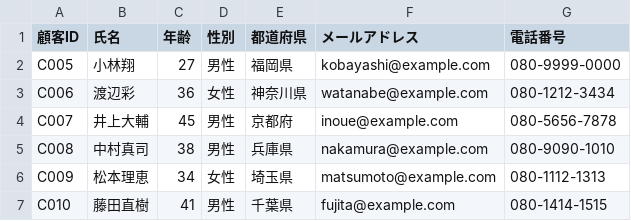
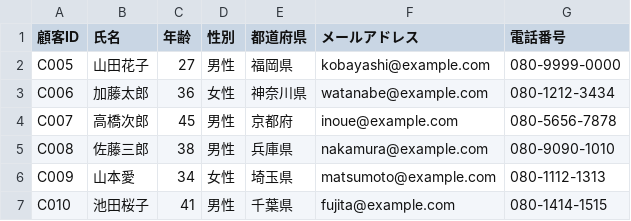
Before and after one commit to sotassss/mpc_CSV_Format_Agent, a CSV file: input/sample/sample.csv, drawn as a sheet.

```diff
--- a/input/sample/sample.csv
+++ b/input/sample/sample.csv
@@ -1,7 +1,7 @@
 顧客ID,氏名,年齢,性別,都道府県,メールアドレス,電話番号
-C005,小林翔,27,男性,福岡県,kobayashi@example.com,080-9999-0000
-C006,渡辺彩,36,女性,神奈川県,watanabe@example.com,080-1212-3434
-C007,井上大輔,45,男性,京都府,inoue@example.com,080-5656-7878
-C008,中村真司,38,男性,兵庫県,nakamura@example.com,080-9090-1010
-C009,松本理恵,34,女性,埼玉県,matsumoto@example.com,080-1112-1313
-C010,藤田直樹,41,男性,千葉県,fujita@example.com,080-1414-1515
+C005,山田花子,27,男性,福岡県,kobayashi@example.com,080-9999-0000
+C006,加藤太郎,36,女性,神奈川県,watanabe@example.com,080-1212-3434
+C007,高橋次郎,45,男性,京都府,inoue@example.com,080-5656-7878
+C008,佐藤三郎,38,男性,兵庫県,nakamura@example.com,080-9090-1010
+C009,山本愛,34,女性,埼玉県,matsumoto@example.com,080-1112-1313
+C010,池田桜子,41,男性,千葉県,fujita@example.com,080-1414-1515
```
Also changed, not shown: input/sample/test_1.csv, 2 other files.
